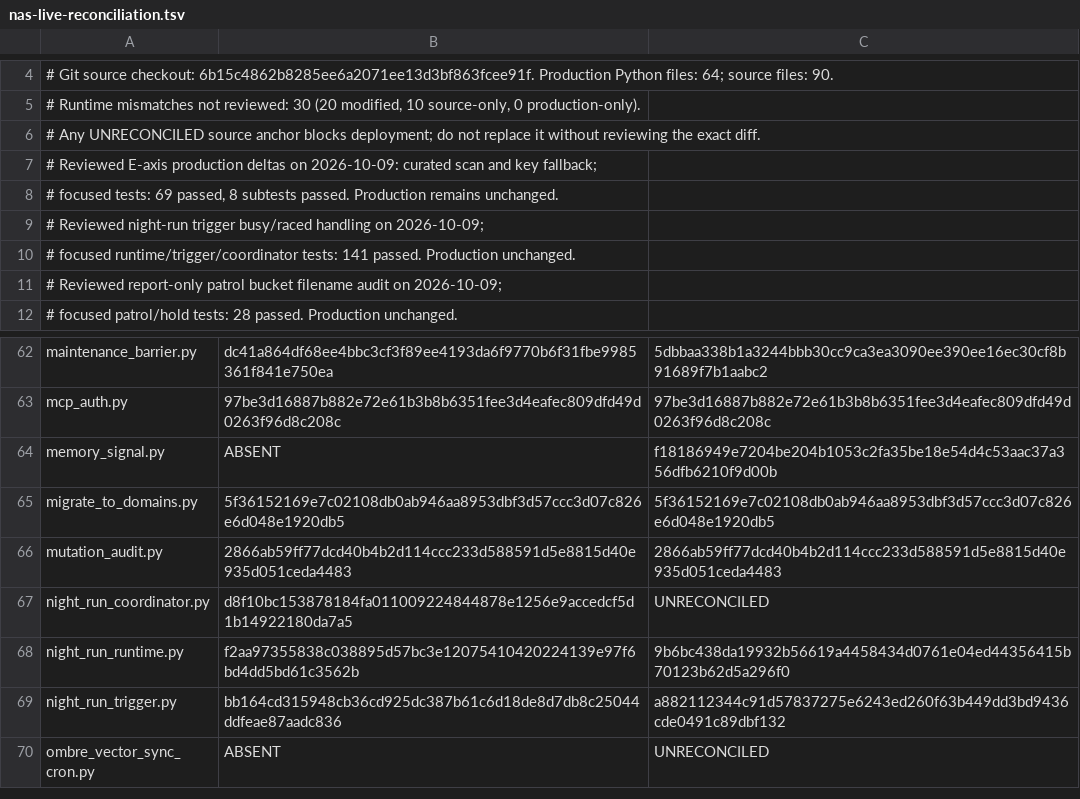
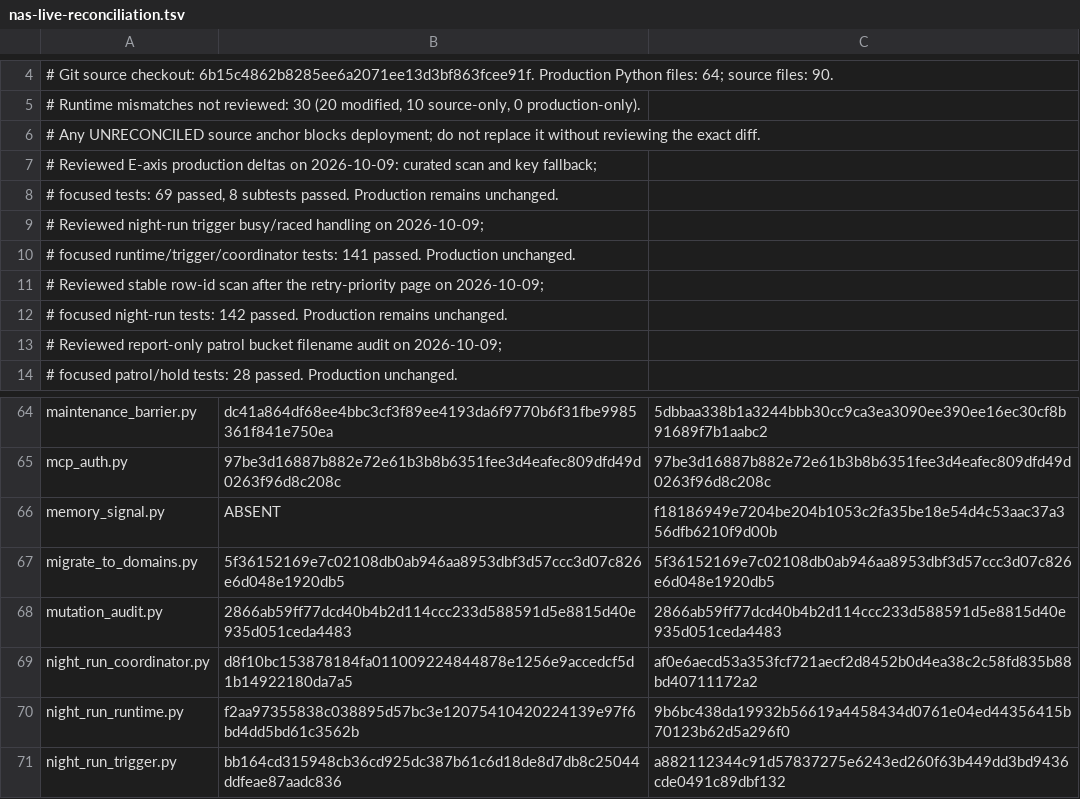
Before and after one commit to chaodeng060-source/Ombre-Brain, a TSV file: deploy/nas-live-reconciliation.tsv, drawn as a sheet; only a part is shown, gaps mark what is left out; the shorter side is filled out with more unchanged rows.

Commit message:
fix(night-run): preserve pending rows after retry page

```diff
--- a/deploy/nas-live-reconciliation.tsv
+++ b/deploy/nas-live-reconciliation.tsv
@@ -10,2 +10,4 @@
 # focused runtime/trigger/coordinator tests: 141 passed. Production unchanged.
+# Reviewed stable row-id scan after the retry-priority page on 2026-10-09;
+# focused night-run tests: 142 passed. Production remains unchanged.
 # Reviewed report-only patrol bucket filename audit on 2026-10-09;
@@ -66,3 +68,3 @@ migrate_to_domains.py	5f36152169e7c02108db0ab946aa8953dbf3d57ccc3d07c826e6d048e1
 mutation_audit.py	2866ab59ff77dcd40b4b2d114ccc233d588591d5e8815d40e935d051ceda4483	2866ab59ff77dcd40b4b2d114ccc233d588591d5e8815d40e935d051ceda4483
-night_run_coordinator.py	d8f10bc153878184fa011009224844878e1256e9accedcf5d1b14922180da7a5	UNRECONCILED
+night_run_coordinator.py	d8f10bc153878184fa011009224844878e1256e9accedcf5d1b14922180da7a5	af0e6aecd53a353fcf721aecf2d8452b0d4ea38c2c58fd835b88bd40711172a2
 night_run_runtime.py	f2aa97355838c038895d57bc3e12075410420224139e97f6bd4dd5bd61c3562b	9b6bc438da19932b56619a4458434d0761e04ed44356415b70123b62d5a296f0
```
Also changed, not shown: 2 other files.
